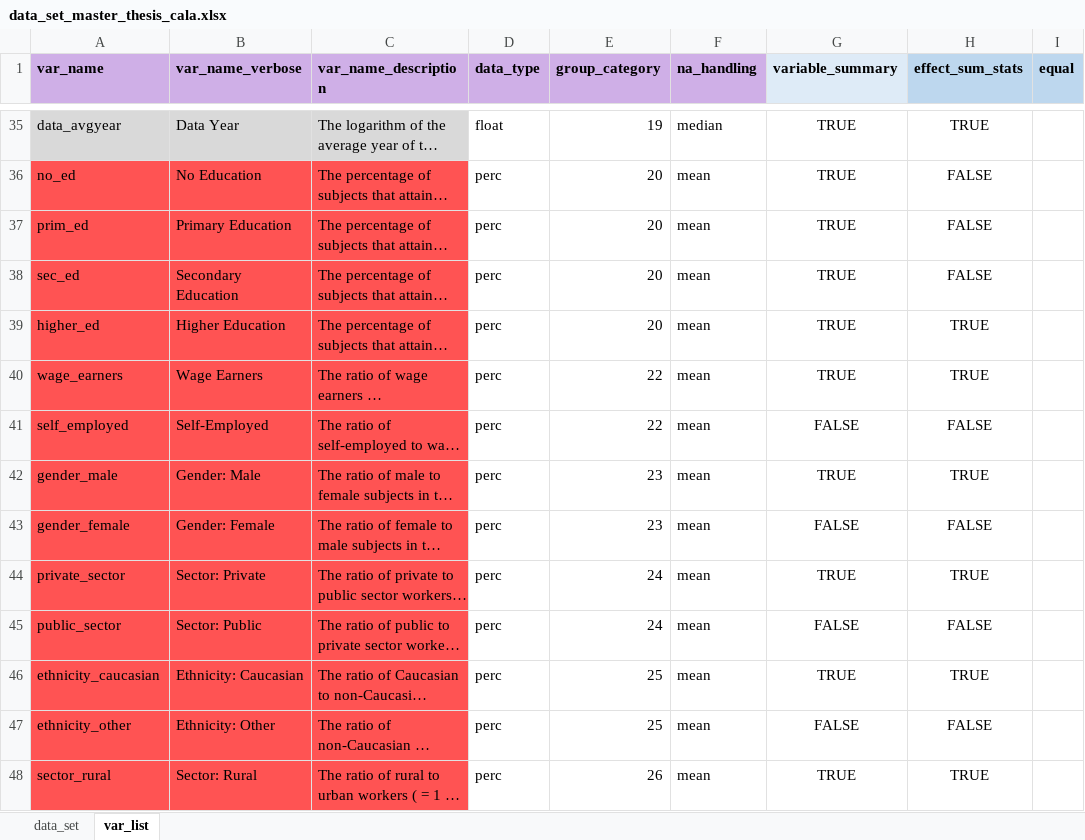
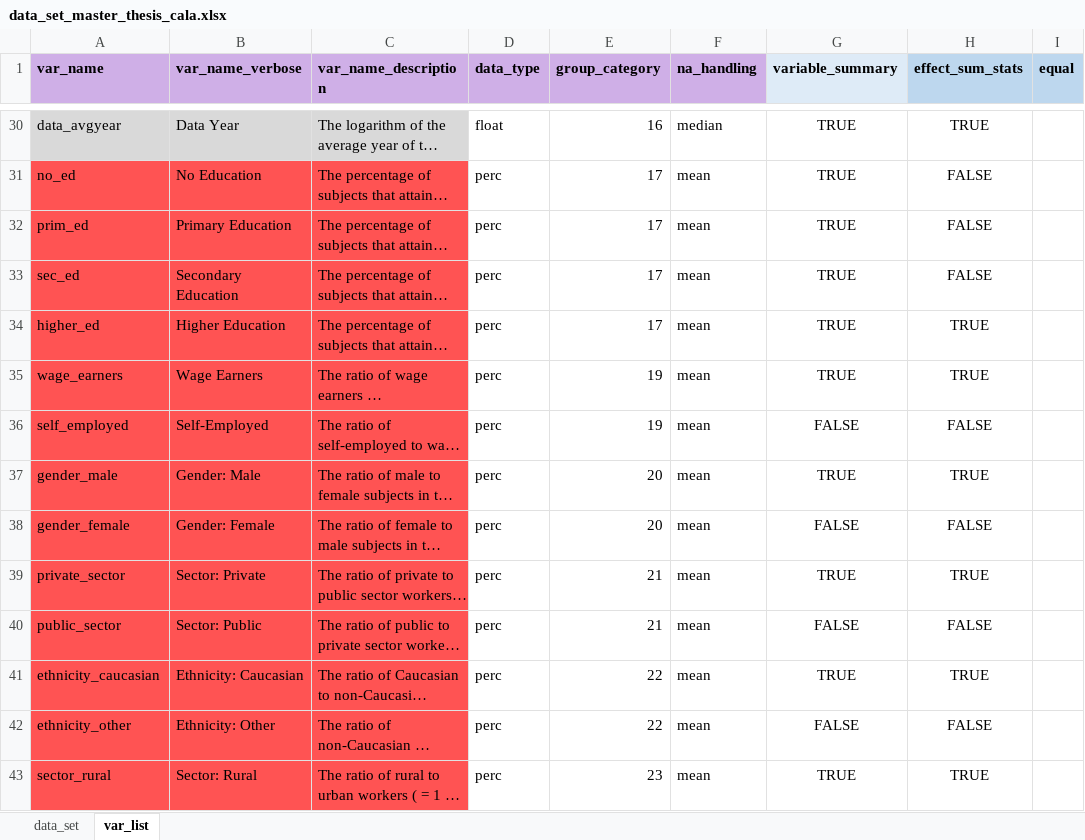
Before and after one commit to PetrCala/Diploma-Thesis, an Excel workbook: Dist/data/source/data_set_master_thesis_cala.xlsx, sheet var_list, drawn as a sheet; only a part is shown, gaps mark what is left out; long unchanged cells end in …; values as stored, in another font and other column widths than the file's, no borders; conditional formats not drawn; addresses are those after the commit; the diff covers the shown part only; the diff names each change by its address in the sheet, - before the commit and + after, or states it on an @@ line.

```diff
--- a/Dist/data/source/data_set_master_thesis_cala.xlsx (sheet var_list)
+++ b/Dist/data/source/data_set_master_thesis_cala.xlsx (sheet var_list)
-E30 (group_category): 19
+E30 (group_category): 16
-E31:E34 (group_category): 20
+E31:E34 (group_category): 17
-E35:E36 (group_category): 22
+E35:E36 (group_category): 19
-E37:E38 (group_category): 23
+E37:E38 (group_category): 20
-E39:E40 (group_category): 24
+E39:E40 (group_category): 21
-E41:E42 (group_category): 25
+E41:E42 (group_category): 22
-E43 (group_category): 26
+E43 (group_category): 23
```
Also changed, not shown: 5 removed rows and 68 edited cells elsewhere in this sheet, sheet data_set, formulas that keep their value, Literature/Literature.xlsx, 4 other files.
